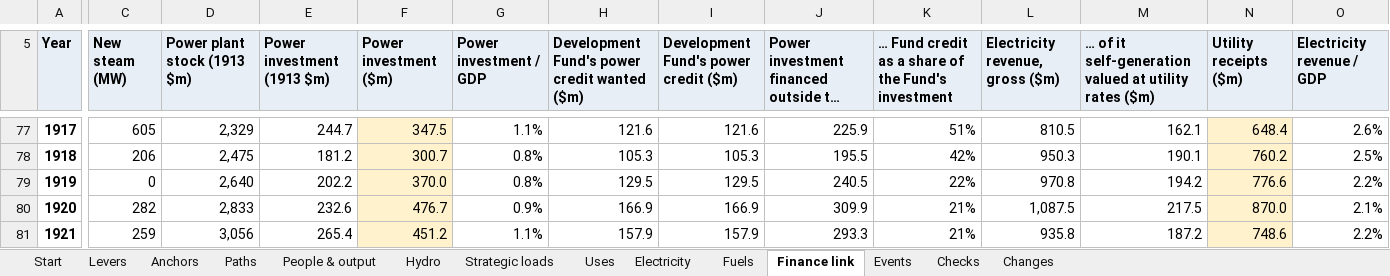
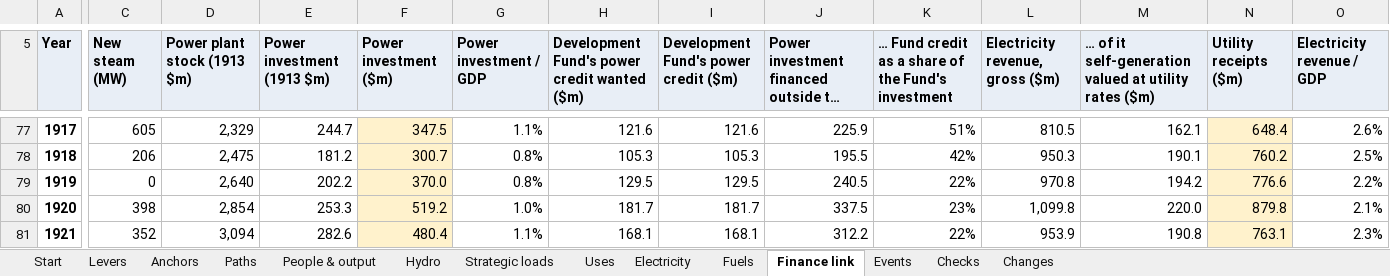
Before and after one commit to c-voelkle/pacifica, an Excel workbook: energy/Pacifica_energy_model_1846-1932.xlsx, sheet Finance link, drawn as a sheet; only a part is shown, gaps mark what is left out; long unchanged cells end in …; values as stored, in another font and other column widths than the file's, no borders; the diff covers the shown part only; the diff names each change by its address in the sheet, - before the commit and + after, or states it on an @@ line.

```diff
--- a/energy/Pacifica_energy_model_1846-1932.xlsx (sheet Finance link)
+++ b/energy/Pacifica_energy_model_1846-1932.xlsx (sheet Finance link)
-C80 (New steam (MW)): 282
+C80 (New steam (MW)): 398
-D80 (Power plant stock (1913 $m)): 2,833
+D80 (Power plant stock (1913 $m)): 2,854
-E80 (Power investment (1913 $m)): 232.6
+E80 (Power investment (1913 $m)): 253.3
-F80 (Power investment ($m)): 476.7
+F80 (Power investment ($m)): 519.2
-G80 (Power investment / GDP): 0.9%
+G80 (Power investment / GDP): 1.0%
-H80: 166.9
+H80: 181.7
-I80: 166.9
+I80: 181.7
-J80: 309.9
+J80: 337.5
-K80: 21%
+K80: 23%
-L80 (Electricity revenue, gross ($m)): 1,087.5
+L80 (Electricity revenue, gross ($m)): 1,099.8
-M80: 217.5
+M80: 220.0
-N80 (Utility receipts ($m)): 870.0
+N80 (Utility receipts ($m)): 879.8
-C81 (New steam (MW)): 259
+C81 (New steam (MW)): 352
-D81 (Power plant stock (1913 $m)): 3,056
+D81 (Power plant stock (1913 $m)): 3,094
-E81 (Power investment (1913 $m)): 265.4
+E81 (Power investment (1913 $m)): 282.6
-F81 (Power investment ($m)): 451.2
+F81 (Power investment ($m)): 480.4
-H81: 157.9
+H81: 168.1
-I81: 157.9
+I81: 168.1
-J81: 293.3
+J81: 312.2
-K81: 21%
+K81: 22%
-L81 (Electricity revenue, gross ($m)): 935.8
+L81 (Electricity revenue, gross ($m)): 953.9
-M81: 187.2
+M81: 190.8
-N81 (Utility receipts ($m)): 748.6
+N81 (Utility receipts ($m)): 763.1
-O81 (Electricity revenue / GDP): 2.2%
+O81 (Electricity revenue / GDP): 2.3%
```
Also changed, not shown: 151 edited cells elsewhere in this sheet, sheet Paths, sheet Electricity, sheet Fuels, sheet Start, sheet Uses, sheet Levers, 4 more sheets, formulas that keep their value, 4 other files.
